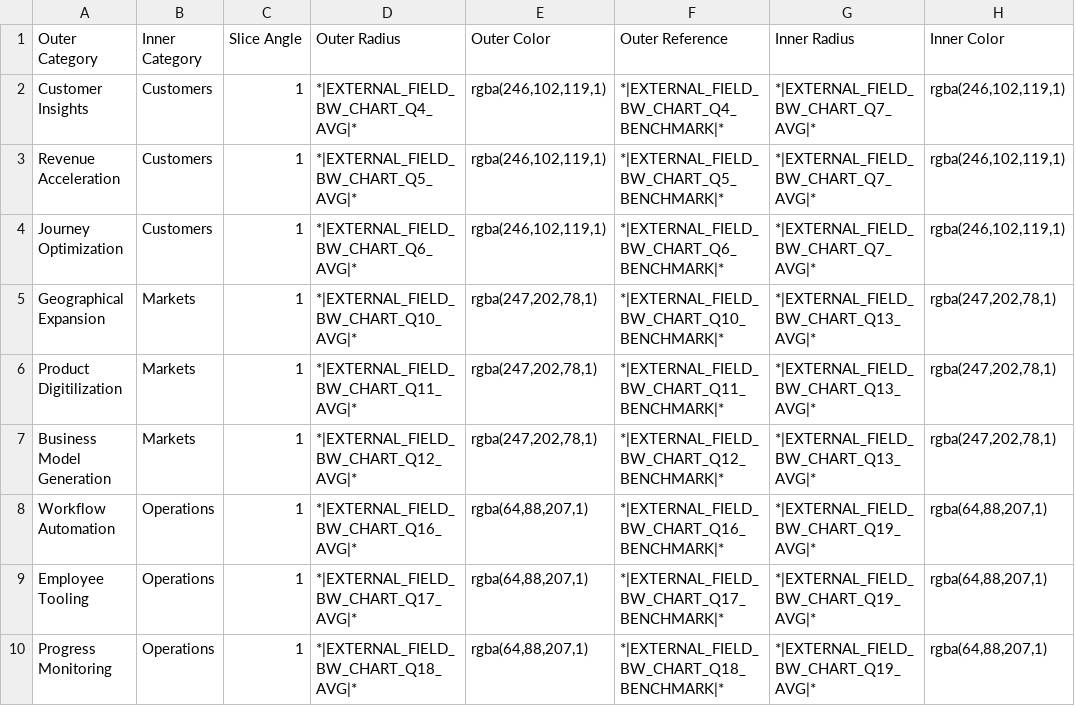
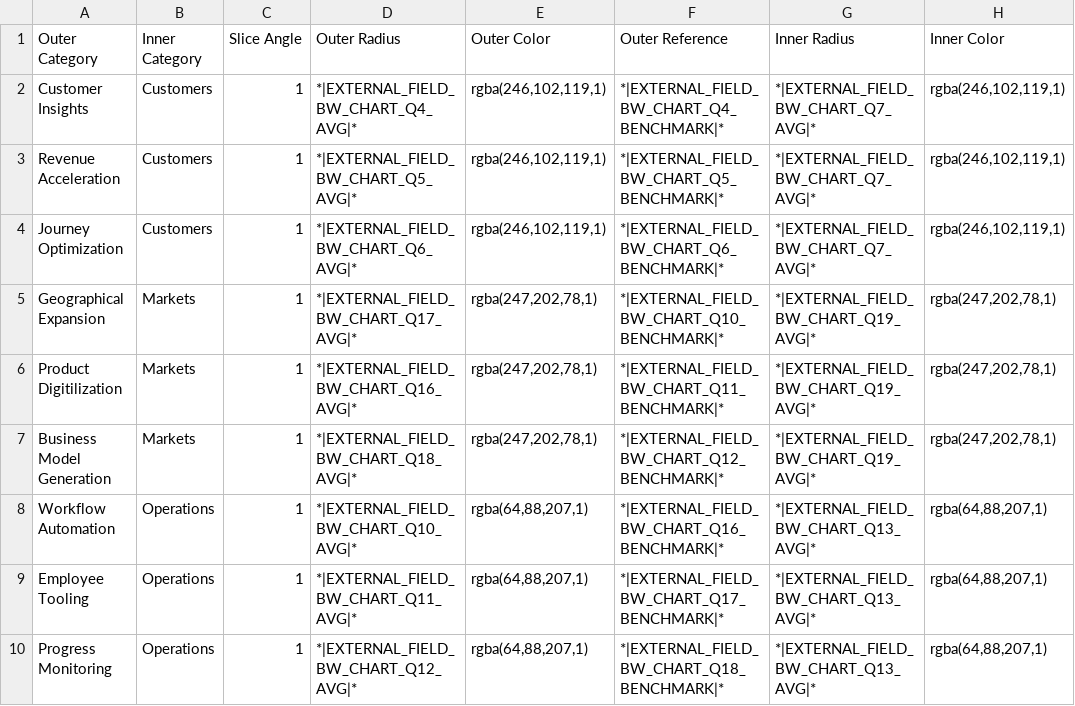
Before and after one commit to SeppeVerhavert/customer-projects, a CSV file: projects/Done/2022/03/benchwise/custom_chart.csv, drawn as a sheet.

Commit message:
adjust benchwise chart csv

```diff
--- a/projects/Done/2022/03/benchwise/custom_chart.csv
+++ b/projects/Done/2022/03/benchwise/custom_chart.csv
@@ -4,7 +4,7 @@ Revenue Acceleration,Customers,1,*|EXTERNAL_FIELD_BW_CHART_Q5_AVG|*,"rgba(246,10
 Journey Optimization,Customers,1,*|EXTERNAL_FIELD_BW_CHART_Q6_AVG|*,"rgba(246,102,119,1)",*|EXTERNAL_FIELD_BW_CHART_Q6_BENCHMARK|*,*|EXTERNAL_FIELD_BW_CHART_Q7_AVG|*,"rgba(246,102,119,1)"
-Geographical Expansion,Markets,1,*|EXTERNAL_FIELD_BW_CHART_Q10_AVG|*,"rgba(247,202,78,1)",*|EXTERNAL_FIELD_BW_CHART_Q10_BENCHMARK|*,*|EXTERNAL_FIELD_BW_CHART_Q13_AVG|*,"rgba(247,202,78,1)"
-Product Digitilization,Markets,1,*|EXTERNAL_FIELD_BW_CHART_Q11_AVG|*,"rgba(247,202,78,1)",*|EXTERNAL_FIELD_BW_CHART_Q11_BENCHMARK|*,*|EXTERNAL_FIELD_BW_CHART_Q13_AVG|*,"rgba(247,202,78,1)"
-Business Model Generation,Markets,1,*|EXTERNAL_FIELD_BW_CHART_Q12_AVG|*,"rgba(247,202,78,1)",*|EXTERNAL_FIELD_BW_CHART_Q12_BENCHMARK|*,*|EXTERNAL_FIELD_BW_CHART_Q13_AVG|*,"rgba(247,202,78,1)"
-Workflow Automation,Operations,1,*|EXTERNAL_FIELD_BW_CHART_Q16_AVG|*,"rgba(64,88,207,1)",*|EXTERNAL_FIELD_BW_CHART_Q16_BENCHMARK|*,*|EXTERNAL_FIELD_BW_CHART_Q19_AVG|*,"rgba(64,88,207,1)"
-Employee Tooling,Operations,1,*|EXTERNAL_FIELD_BW_CHART_Q17_AVG|*,"rgba(64,88,207,1)",*|EXTERNAL_FIELD_BW_CHART_Q17_BENCHMARK|*,*|EXTERNAL_FIELD_BW_CHART_Q19_AVG|*,"rgba(64,88,207,1)"
-Progress Monitoring,Operations,1,*|EXTERNAL_FIELD_BW_CHART_Q18_AVG|*,"rgba(64,88,207,1)",*|EXTERNAL_FIELD_BW_CHART_Q18_BENCHMARK|*,*|EXTERNAL_FIELD_BW_CHART_Q19_AVG|*,"rgba(64,88,207,1)"
+Geographical Expansion,Markets,1,*|EXTERNAL_FIELD_BW_CHART_Q17_AVG|*,"rgba(247,202,78,1)",*|EXTERNAL_FIELD_BW_CHART_Q10_BENCHMARK|*,*|EXTERNAL_FIELD_BW_CHART_Q19_AVG|*,"rgba(247,202,78,1)"
+Product Digitilization,Markets,1,*|EXTERNAL_FIELD_BW_CHART_Q16_AVG|*,"rgba(247,202,78,1)",*|EXTERNAL_FIELD_BW_CHART_Q11_BENCHMARK|*,*|EXTERNAL_FIELD_BW_CHART_Q19_AVG|*,"rgba(247,202,78,1)"
+Business Model Generation,Markets,1,*|EXTERNAL_FIELD_BW_CHART_Q18_AVG|*,"rgba(247,202,78,1)",*|EXTERNAL_FIELD_BW_CHART_Q12_BENCHMARK|*,*|EXTERNAL_FIELD_BW_CHART_Q19_AVG|*,"rgba(247,202,78,1)"
+Workflow Automation,Operations,1,*|EXTERNAL_FIELD_BW_CHART_Q10_AVG|*,"rgba(64,88,207,1)",*|EXTERNAL_FIELD_BW_CHART_Q16_BENCHMARK|*,*|EXTERNAL_FIELD_BW_CHART_Q13_AVG|*,"rgba(64,88,207,1)"
+Employee Tooling,Operations,1,*|EXTERNAL_FIELD_BW_CHART_Q11_AVG|*,"rgba(64,88,207,1)",*|EXTERNAL_FIELD_BW_CHART_Q17_BENCHMARK|*,*|EXTERNAL_FIELD_BW_CHART_Q13_AVG|*,"rgba(64,88,207,1)"
+Progress Monitoring,Operations,1,*|EXTERNAL_FIELD_BW_CHART_Q12_AVG|*,"rgba(64,88,207,1)",*|EXTERNAL_FIELD_BW_CHART_Q18_BENCHMARK|*,*|EXTERNAL_FIELD_BW_CHART_Q13_AVG|*,"rgba(64,88,207,1)"
```
